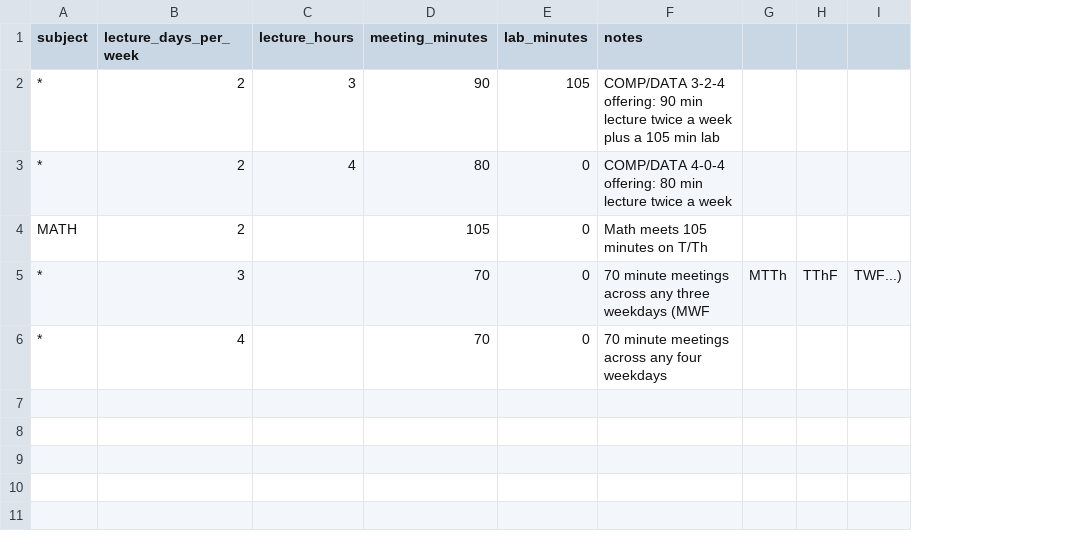
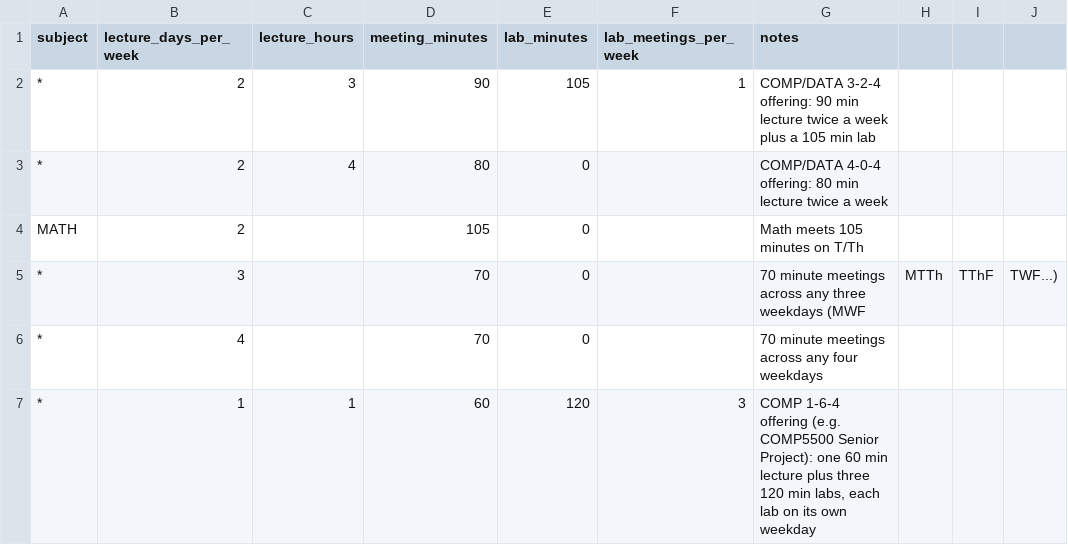
Before and after one commit to mukherjeea1atwit/course-scheduler, a CSV file: data-defaults/meeting_patterns.csv, drawn as a sheet; the diff names each change by its address in the sheet, - before the commit and + after, or states it on an @@ line.

```diff
--- a/data-defaults/meeting_patterns.csv
+++ b/data-defaults/meeting_patterns.csv
+column F (lab_meetings_per_week), row 2: 1
+row 7: * | 1 | 1 | 60 | 120 | 3 | COMP 1-6-4 offering (e.g. COMP5500 Senior Project): one 60 min lecture plus three 120 min labs, each lab on its own weekday
```
Also changed, not shown: data-defaults/course-list.csv, data-defaults/timings.csv, 12 other files.
